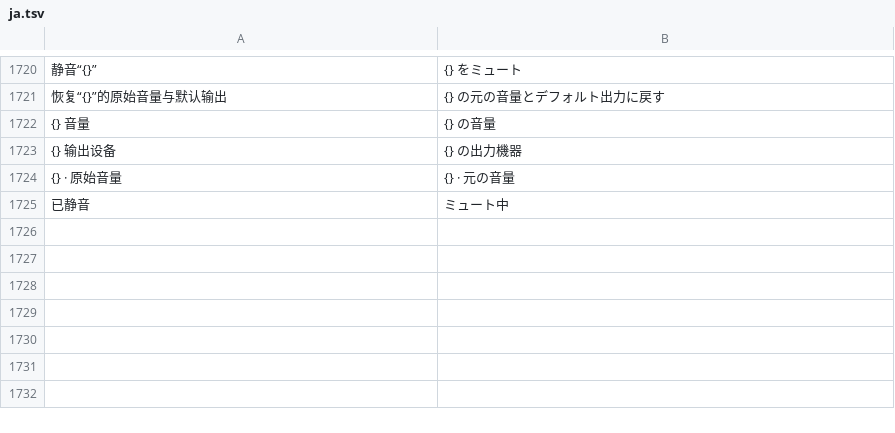
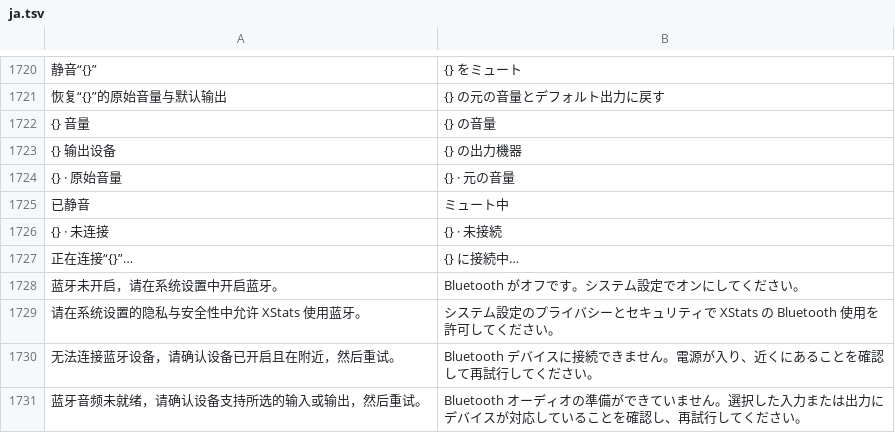
Before and after one commit to ysicing/XStats, a TSV file: Packages/XStatsKit/Sources/Localization/Resources/ja.tsv, drawn as a sheet; only a part is shown, gaps mark what is left out; the diff names each change by its address in the sheet, - before the commit and + after, or states it on an @@ line.

```diff
--- a/Packages/XStatsKit/Sources/Localization/Resources/ja.tsv
+++ b/Packages/XStatsKit/Sources/Localization/Resources/ja.tsv
+row 1726: {} · 未连接 | {} · 未接続
+row 1727: 正在连接“{}”… | {} に接続中…
+row 1728: 蓝牙未开启，请在系统设置中开启蓝牙。 | Bluetooth がオフです。システム設定でオンにしてください。
+row 1729: 请在系统设置的隐私与安全性中允许 XStats 使用蓝牙。 | システム設定のプライバシーとセキュリティで XStats の Bluetooth 使用を許可してください。
+row 1730: 无法连接蓝牙设备，请确认设备已开启且在附近，然后重试。 | Bluetooth デバイスに接続できません。電源が入り、近くにあることを確認して再試行してください。
+row 1731: 蓝牙音频未就绪，请确认设备支持所选的输入或输出，然后重试。 | Bluetooth オーディオの準備ができていません。選択した入力または出力にデバイスが対応していることを確認し、再試行してください。
```
Also changed, not shown: Packages/XStatsKit/Sources/Localization/Resources/ar.tsv, Packages/XStatsKit/Sources/Localization/Resources/de.tsv, 30 other files.
